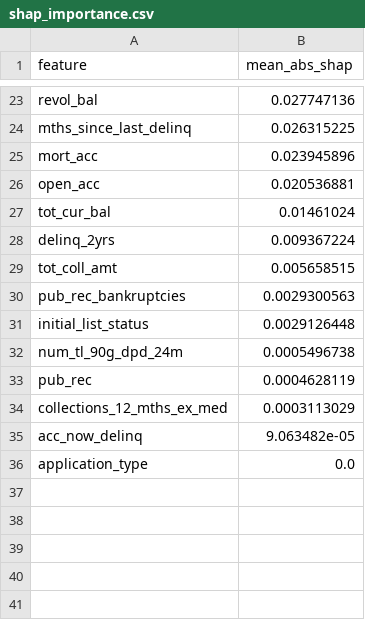
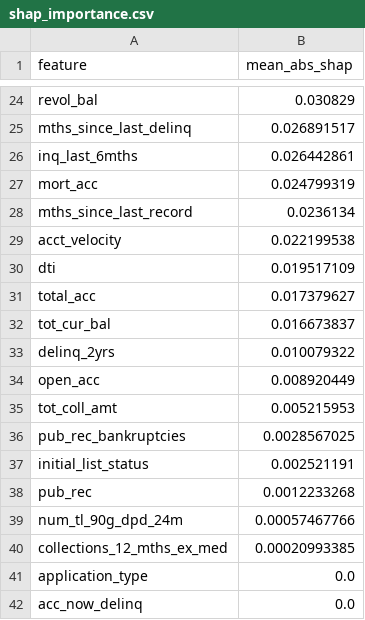
Before and after one commit to ank018/credit-risk-scorecard, a CSV file: reports/shap_importance.csv, drawn as a sheet; only a part is shown, gaps mark what is left out; removed rows and columns are numbered as before the commit, all else as after; the diff covers the shown part only; the diff names each change by its address in the sheet, - before the commit and + after, or states it on an @@ line.

```diff
--- a/reports/shap_importance.csv
+++ b/reports/shap_importance.csv
-B24 (mean_abs_shap): 0.027747136
+B24 (mean_abs_shap): 0.030829
-B25 (mean_abs_shap): 0.026315225
+B25 (mean_abs_shap): 0.026891517
+row 26: inq_last_6mths | 0.026442861
-B27 (mean_abs_shap): 0.023945896
+B27 (mean_abs_shap): 0.024799319
-row 26: open_acc | 0.020536881
+row 28: mths_since_last_record | 0.0236134
+row 29: acct_velocity | 0.022199538
+row 30: dti | 0.019517109
+row 31: total_acc | 0.017379627
-B32 (mean_abs_shap): 0.01461024
+B32 (mean_abs_shap): 0.016673837
-B33 (mean_abs_shap): 0.009367224
+B33 (mean_abs_shap): 0.010079322
+row 34: open_acc | 0.008920449
-B35 (mean_abs_shap): 0.005658515
+B35 (mean_abs_shap): 0.005215953
-B36 (mean_abs_shap): 0.0029300563
+B36 (mean_abs_shap): 0.0028567025
-B37 (mean_abs_shap): 0.0029126448
+B37 (mean_abs_shap): 0.002521191
-row 32: num_tl_90g_dpd_24m | 0.0005496738
-B38 (mean_abs_shap): 0.0004628119
+B38 (mean_abs_shap): 0.0012233268
+row 39: num_tl_90g_dpd_24m | 0.00057467766
-B40 (mean_abs_shap): 0.0003113029
+B40 (mean_abs_shap): 0.00020993385
-row 35: acc_now_delinq | 9.063482e-05
+row 42: acc_now_delinq | 0.0
```
Also changed, not shown: 11 added rows, 10 removed rows and 11 edited cells elsewhere in this file, reports/calibration.csv, reports/coefficients.csv, 32 other files.
